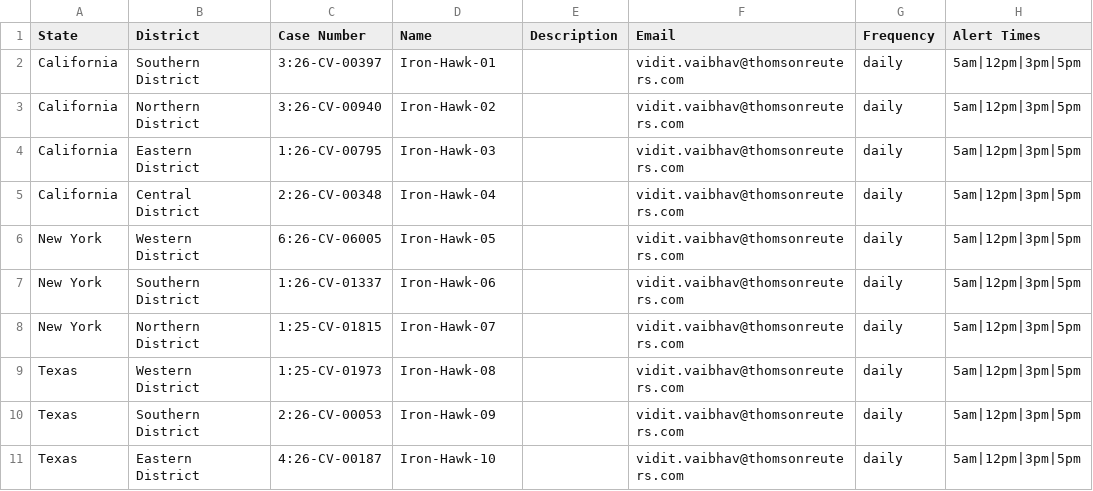
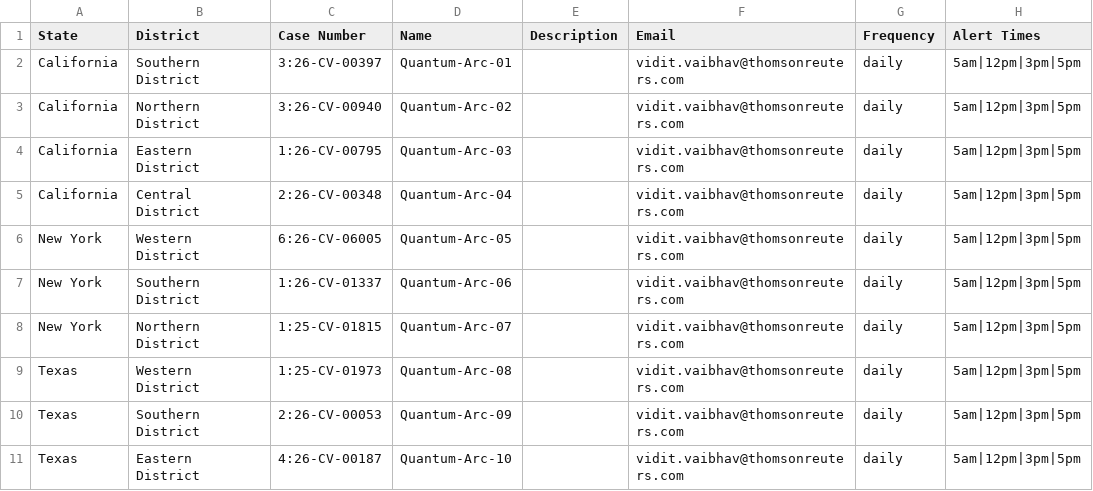
Before and after one commit to ViditVaibhavTR/AUTO_docket, a CSV file: docket_data_10.csv, drawn as a sheet.

```diff
--- a/docket_data_10.csv
+++ b/docket_data_10.csv
@@ -1,11 +1,11 @@
 State,District,Case Number,Name,Description,Email,Frequency,Alert Times
-California,Southern District,3:26-CV-00397,Iron-Hawk-01,,vidit.vaibhav@thomsonreuters.com,daily,5am|12pm|3pm|5pm
-California,Northern District,3:26-CV-00940,Iron-Hawk-02,,vidit.vaibhav@thomsonreuters.com,daily,5am|12pm|3pm|5pm
-California,Eastern District,1:26-CV-00795,Iron-Hawk-03,,vidit.vaibhav@thomsonreuters.com,daily,5am|12pm|3pm|5pm
-California,Central District,2:26-CV-00348,Iron-Hawk-04,,vidit.vaibhav@thomsonreuters.com,daily,5am|12pm|3pm|5pm
-New York,Western District,6:26-CV-06005,Iron-Hawk-05,,vidit.vaibhav@thomsonreuters.com,daily,5am|12pm|3pm|5pm
-New York,Southern District,1:26-CV-01337,Iron-Hawk-06,,vidit.vaibhav@thomsonreuters.com,daily,5am|12pm|3pm|5pm
-New York,Northern District,1:25-CV-01815,Iron-Hawk-07,,vidit.vaibhav@thomsonreuters.com,daily,5am|12pm|3pm|5pm
-Texas,Western District,1:25-CV-01973,Iron-Hawk-08,,vidit.vaibhav@thomsonreuters.com,daily,5am|12pm|3pm|5pm
-Texas,Southern District,2:26-CV-00053,Iron-Hawk-09,,vidit.vaibhav@thomsonreuters.com,daily,5am|12pm|3pm|5pm
-Texas,Eastern District,4:26-CV-00187,Iron-Hawk-10,,vidit.vaibhav@thomsonreuters.com,daily,5am|12pm|3pm|5pm
+California,Southern District,3:26-CV-00397,Quantum-Arc-01,,vidit.vaibhav@thomsonreuters.com,daily,5am|12pm|3pm|5pm
+California,Northern District,3:26-CV-00940,Quantum-Arc-02,,vidit.vaibhav@thomsonreuters.com,daily,5am|12pm|3pm|5pm
+California,Eastern District,1:26-CV-00795,Quantum-Arc-03,,vidit.vaibhav@thomsonreuters.com,daily,5am|12pm|3pm|5pm
+California,Central District,2:26-CV-00348,Quantum-Arc-04,,vidit.vaibhav@thomsonreuters.com,daily,5am|12pm|3pm|5pm
+New York,Western District,6:26-CV-06005,Quantum-Arc-05,,vidit.vaibhav@thomsonreuters.com,daily,5am|12pm|3pm|5pm
+New York,Southern District,1:26-CV-01337,Quantum-Arc-06,,vidit.vaibhav@thomsonreuters.com,daily,5am|12pm|3pm|5pm
+New York,Northern District,1:25-CV-01815,Quantum-Arc-07,,vidit.vaibhav@thomsonreuters.com,daily,5am|12pm|3pm|5pm
+Texas,Western District,1:25-CV-01973,Quantum-Arc-08,,vidit.vaibhav@thomsonreuters.com,daily,5am|12pm|3pm|5pm
+Texas,Southern District,2:26-CV-00053,Quantum-Arc-09,,vidit.vaibhav@thomsonreuters.com,daily,5am|12pm|3pm|5pm
+Texas,Eastern District,4:26-CV-00187,Quantum-Arc-10,,vidit.vaibhav@thomsonreuters.com,daily,5am|12pm|3pm|5pm
```
Also changed, not shown: 1 other file.
